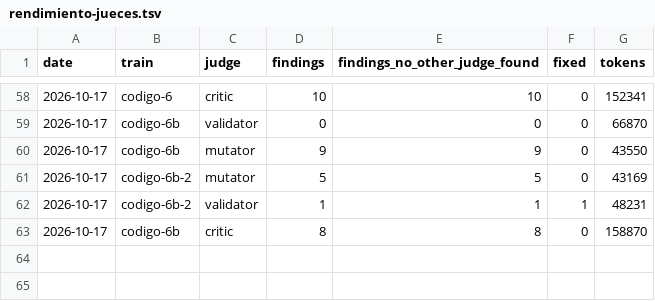
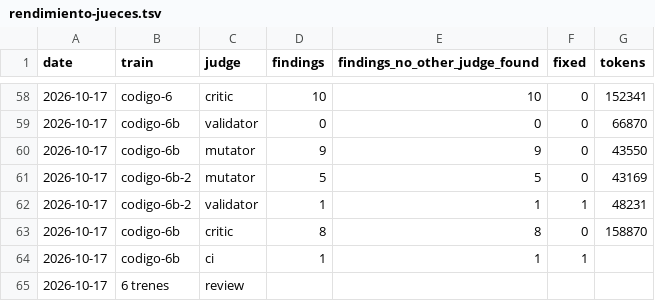
Before and after one commit to WAB-Studio/shelf, a TSV file: docs/agentes/rendimiento-jueces.tsv, drawn as a sheet; only a part is shown, gaps mark what is left out.

Commit message:
docs · cuarta revisión de poda de jueces: nada se poda; fila de la CI de codigo-6b

```diff
--- a/docs/agentes/rendimiento-jueces.tsv
+++ b/docs/agentes/rendimiento-jueces.tsv
@@ -63 +63,3 @@ date	train	judge	findings	findings_no_other_judge_found	fixed	tokens
 2026-10-17	codigo-6b	critic	8	8	0	158870
+2026-10-17	codigo-6b	ci	1	1	1	
+2026-10-17	6 trenes	review				
```
